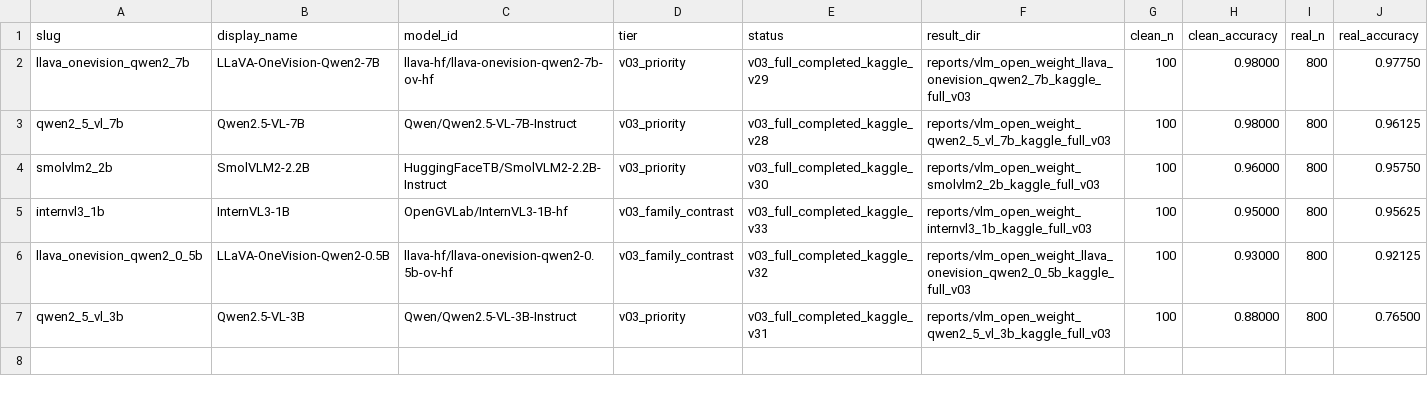
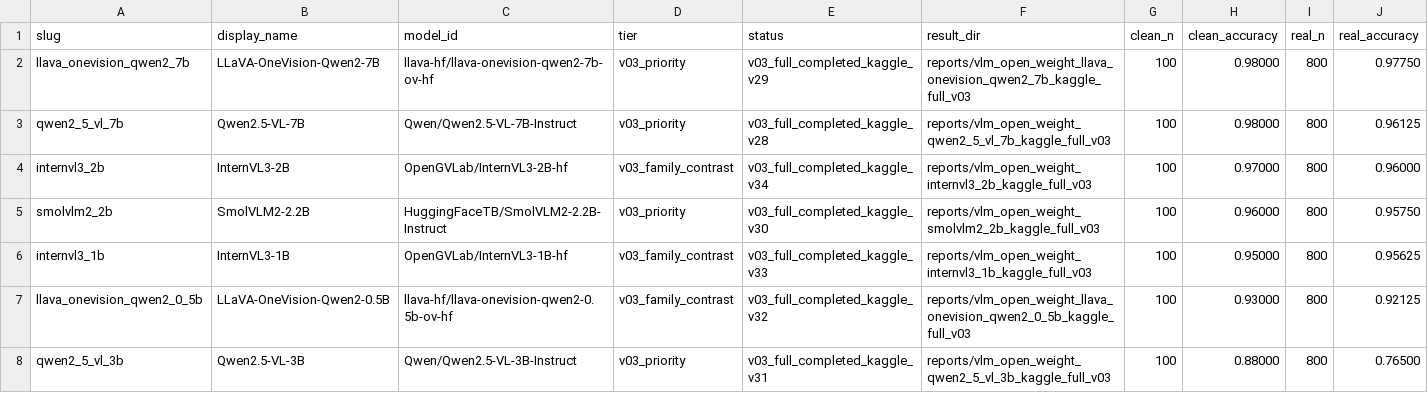
Before and after one commit to qu1nty9/Cure-or-plus-plus, a CSV file: reports/vlm_open_weight_full_v03_comparison.csv, drawn as a sheet; only a part is shown; rows hold the shown columns only; the diff names each change by its address in the sheet, - before the commit and + after, or states it on an @@ line.

Commit message:
Add InternVL3 2B full v03 VLM result

```diff
--- a/reports/vlm_open_weight_full_v03_comparison.csv
+++ b/reports/vlm_open_weight_full_v03_comparison.csv
+row 4: internvl3_2b | InternVL3-2B | OpenGVLab/InternVL3-2B-hf | v03_family_contrast | v03_full_completed_kaggle_v34 | reports/vlm_open_weight_internvl3_2b_kaggle_full_v03 | 100 | 0.97000 | 800 | 0.96000
```
Also changed, not shown: 21 other files.
